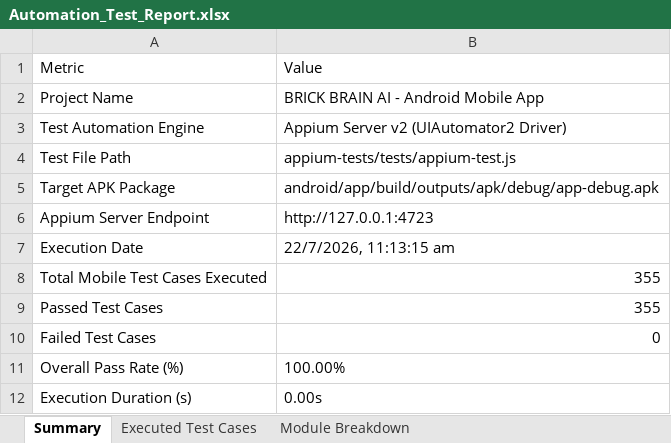
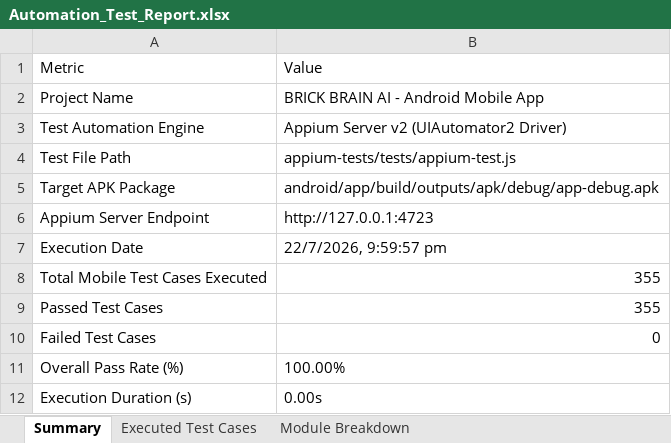
Before and after one commit to Sreeshanthkrishnan/brickbrain-ai, an Excel workbook: appium-tests/Automation_Test_Report.xlsx, sheet Summary, drawn as a sheet; values as stored, in another font and other column widths than the file's, no borders; the diff names each change by its address in the sheet, - before the commit and + after, or states it on an @@ line.

```diff
--- a/appium-tests/Automation_Test_Report.xlsx (sheet Summary)
+++ b/appium-tests/Automation_Test_Report.xlsx (sheet Summary)
-B7: 22/7/2026, 11:13:15 am
+B7: 22/7/2026, 9:59:57 pm
```
Also changed, not shown: sheet Executed Test Cases, appium-tests/reports/Automation_Test_Report.xlsx, load-tests/Baseline_Load_Test_100_VUs_Report.xlsx, 19 other files.
